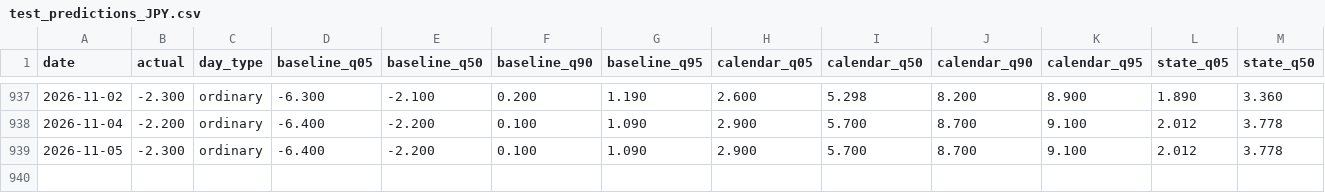
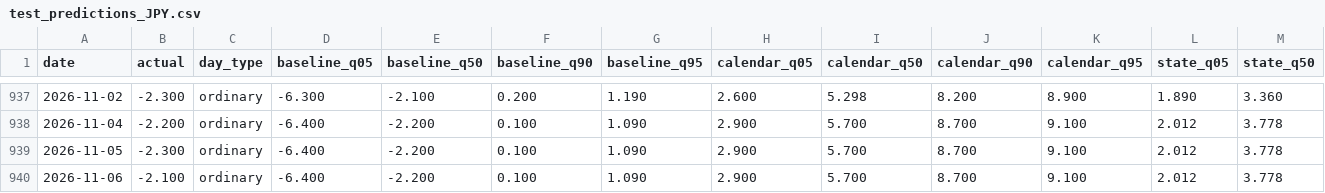
Before and after one commit to Li52utm/price-of-collateral, a CSV file: results/forecast/test_predictions_JPY.csv, drawn as a sheet; only a part is shown, gaps mark what is left out; rows hold the shown columns only; the diff names each change by its address in the sheet, - before the commit and + after, or states it on an @@ line.

```diff
--- a/results/forecast/test_predictions_JPY.csv
+++ b/results/forecast/test_predictions_JPY.csv
+row 940: 2026-11-06 | -2.100 | ordinary | -6.400 | -2.200 | 0.100 | 1.090 | 2.900 | 5.700 | 8.700 | 9.100 | 2.012 | 3.778
```
Also changed, not shown: results/corridors/corridor_USD.csv, results/desk/autonomous_weekly_EUR.csv, 46 other files.
